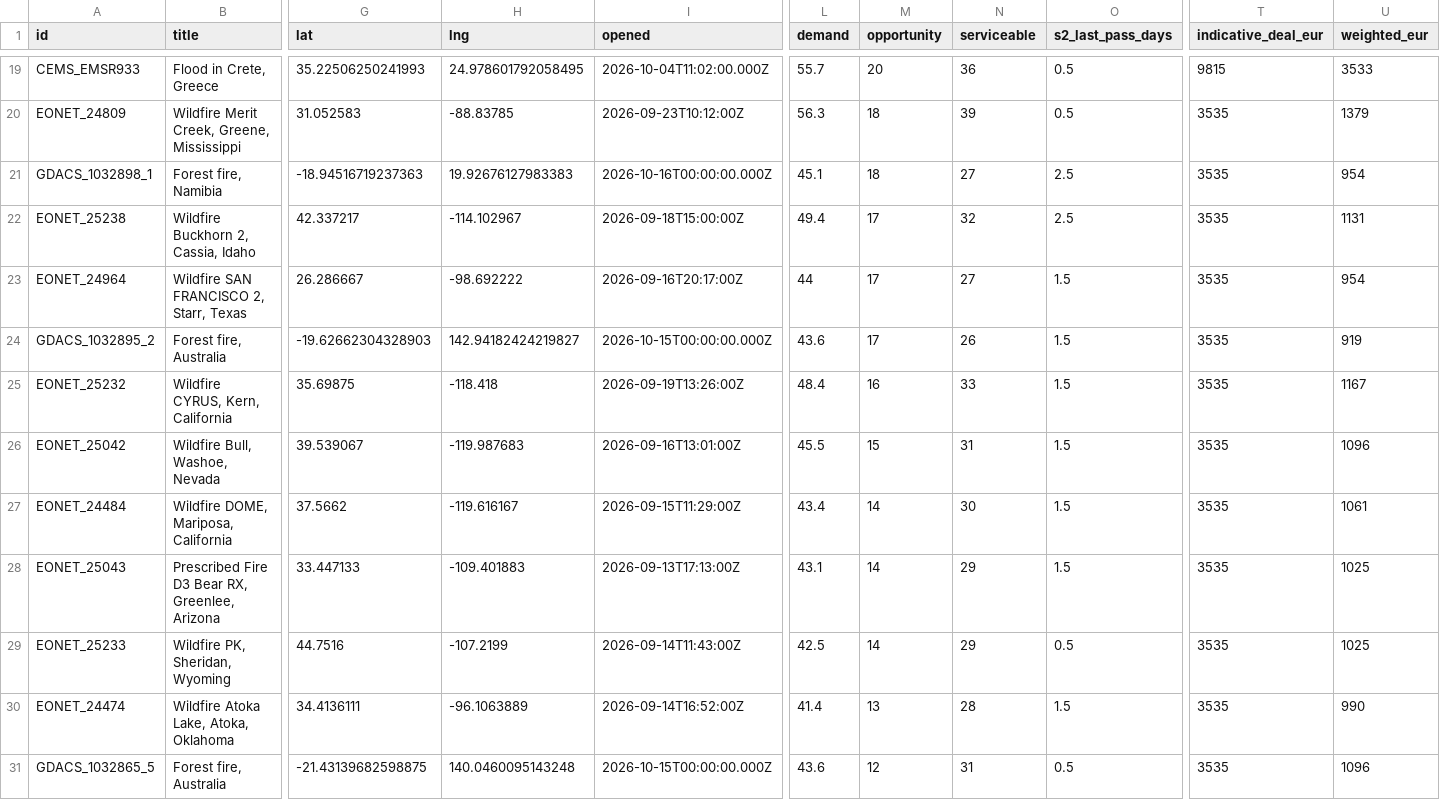
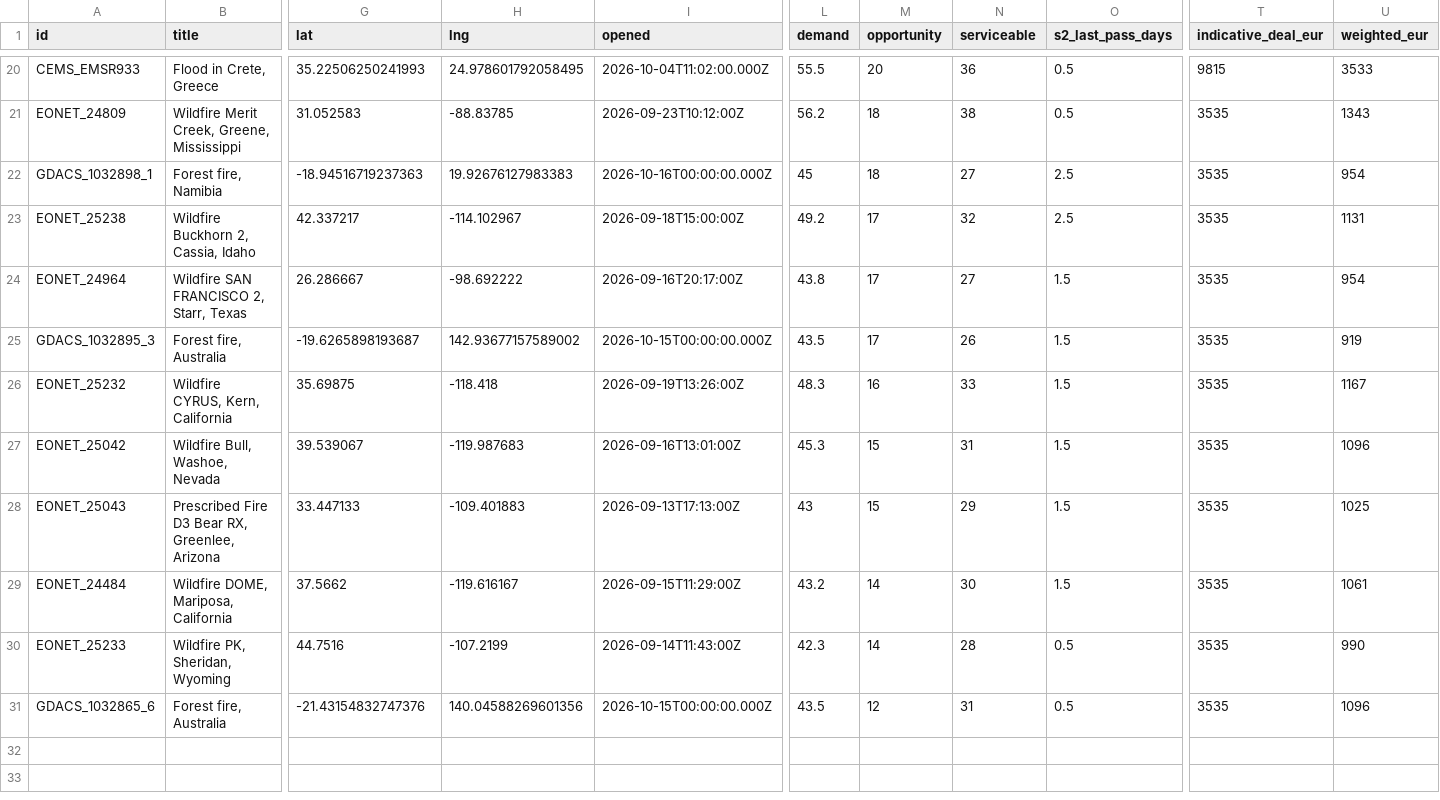
Before and after one commit to dchichorro/terrasignal, a CSV file: public/data/leads-global-45.csv, drawn as a sheet; only a part is shown, gaps mark what is left out; removed rows and columns are numbered as before the commit, all else as after; rows hold the shown columns only; the diff covers the shown part only; the diff names each change by its address in the sheet, - before the commit and + after, or states it on an @@ line.

```diff
--- a/public/data/leads-global-45.csv
+++ b/public/data/leads-global-45.csv
-L20 (demand): 55.7
+L20 (demand): 55.5
-L21 (demand): 56.3
+L21 (demand): 56.2
-N21 (serviceable): 39
+N21 (serviceable): 38
-U21 (weighted_eur): 1379
+U21 (weighted_eur): 1343
-L22 (demand): 45.1
+L22 (demand): 45
-L23 (demand): 49.4
+L23 (demand): 49.2
-L24 (demand): 44
+L24 (demand): 43.8
-A25 (id): GDACS_1032895_2
+A25 (id): GDACS_1032895_3
-G25 (lat): -19.62662304328903
+G25 (lat): -19.6265898193687
-H25 (lng): 142.94182424219827
+H25 (lng): 142.93677157589002
-L25 (demand): 43.6
+L25 (demand): 43.5
-L26 (demand): 48.4
+L26 (demand): 48.3
-L27 (demand): 45.5
+L27 (demand): 45.3
+row 28: EONET_25043 | Prescribed Fire D3 Bear RX, Greenlee, Arizona | 33.447133 | -109.401883 | 2026-09-13T17:13:00Z | 43 | 15 | 29 | 1.5 | 3535 | 1025
-L29 (demand): 43.4
+L29 (demand): 43.2
-row 28: EONET_25043 | Prescribed Fire D3 Bear RX, Greenlee, Arizona | 33.447133 | -109.401883 | 2026-09-13T17:13:00Z | 43.1 | 14 | 29 | 1.5 | 3535 | 1025
-L30 (demand): 42.5
+L30 (demand): 42.3
-N30 (serviceable): 29
+N30 (serviceable): 28
-U30 (weighted_eur): 1025
+U30 (weighted_eur): 990
-row 30: EONET_24474 | Wildfire Atoka Lake, Atoka, Oklahoma | 34.4136111 | -96.1063889 | 2026-09-14T16:52:00Z | 41.4 | 13 | 28 | 1.5 | 3535 | 990
-A31 (id): GDACS_1032865_5
+A31 (id): GDACS_1032865_6
-G31 (lat): -21.43139682598875
+G31 (lat): -21.43154832747376
-H31 (lng): 140.0460095143248
+H31 (lng): 140.04588269601356
-L31 (demand): 43.6
+L31 (demand): 43.5
```
Also changed, not shown: 2 added rows, 1 removed row and 29 edited cells elsewhere in this file, public/data/leads-eu-30.csv, public/data/leads-eu-45.csv, 12 other files.
